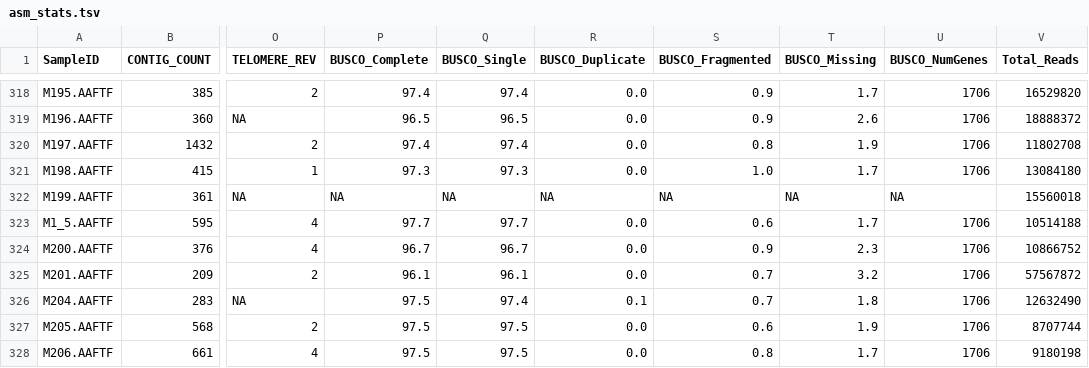
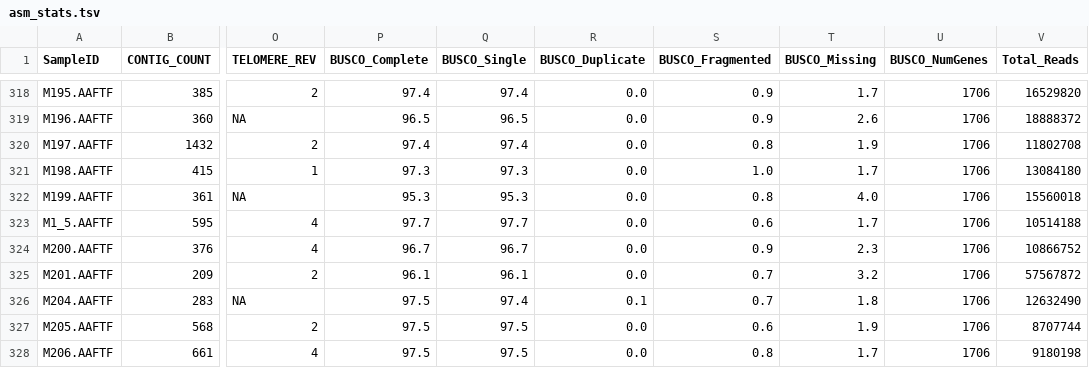
Before and after one commit to stajichlab/PopGenomics_Coccidioides_2025, a TSV file: Assembly/asm_stats.tsv, drawn as a sheet; only a part is shown, gaps mark what is left out; the diff names each change by its address in the sheet, - before the commit and + after, or states it on an @@ line.

Commit message:
add M199 results

```diff
--- a/Assembly/asm_stats.tsv
+++ b/Assembly/asm_stats.tsv
-P322 (BUSCO_Complete): NA
+P322 (BUSCO_Complete): 95.3
-Q322 (BUSCO_Single): NA
+Q322 (BUSCO_Single): 95.3
-R322 (BUSCO_Duplicate): NA
+R322 (BUSCO_Duplicate): 0.0
-S322 (BUSCO_Fragmented): NA
+S322 (BUSCO_Fragmented): 0.8
-T322 (BUSCO_Missing): NA
+T322 (BUSCO_Missing): 4.0
-U322 (BUSCO_NumGenes): NA
+U322 (BUSCO_NumGenes): 1706
```
